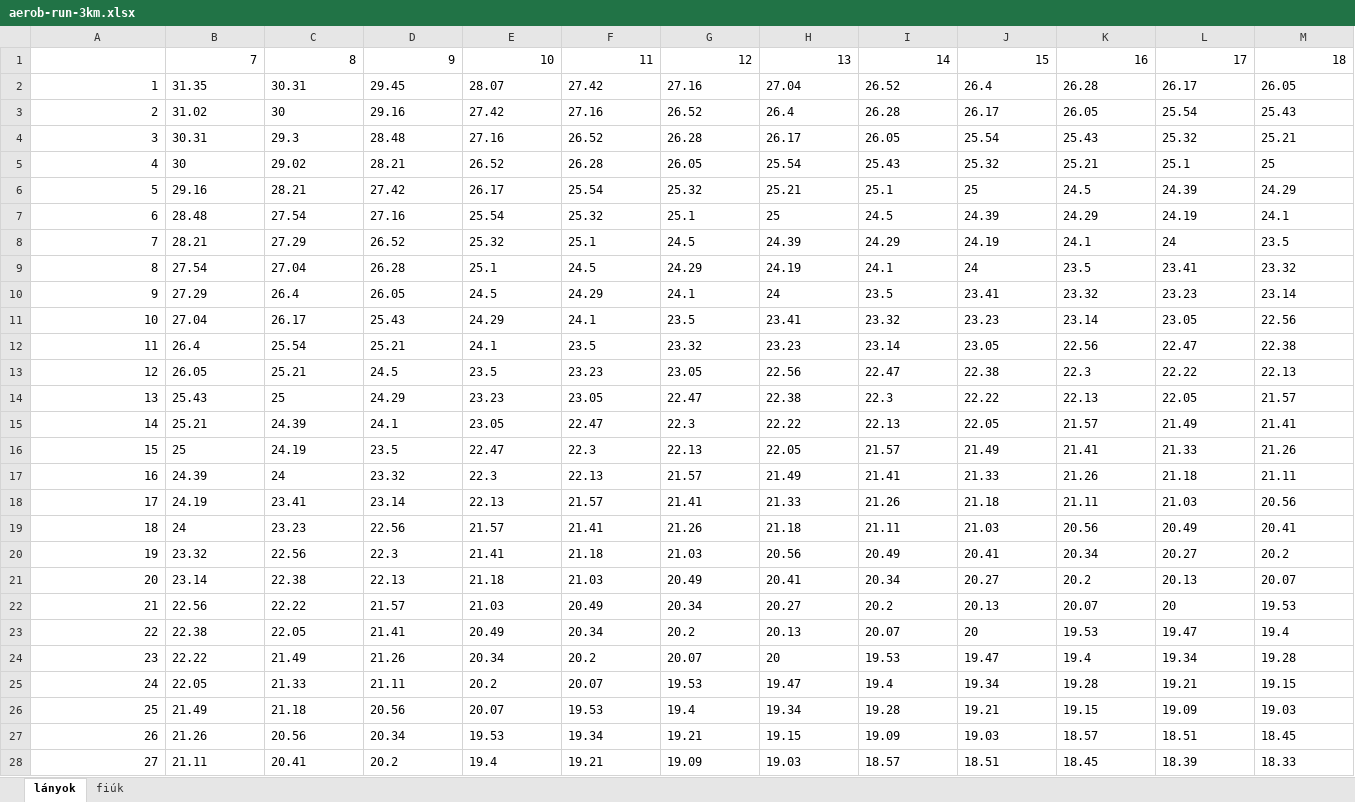
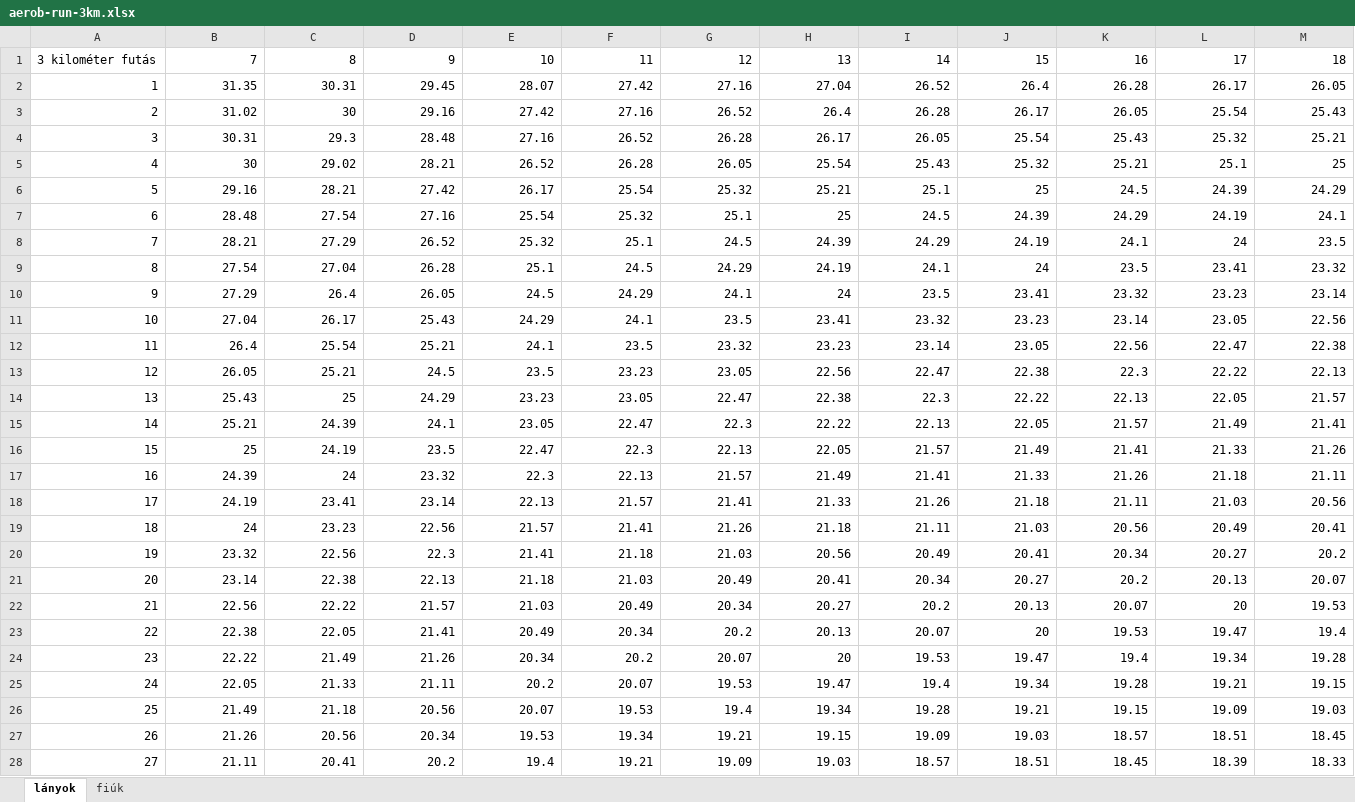
Before and after one commit to hungarofit/evaluator, an Excel workbook: xlsx/aerob-run-3km.xlsx, sheet lányok, drawn as a sheet; only a part is shown; values as stored, in another font and other column widths than the file's, no borders; conditional formats not drawn; the diff covers the shown part only; the diff names each change by its address in the sheet, - before the commit and + after, or states it on an @@ line.

```diff
--- a/xlsx/aerob-run-3km.xlsx (sheet lányok)
+++ b/xlsx/aerob-run-3km.xlsx (sheet lányok)
-A1: (empty)
+A1: 3 kilométer futás
-B2:M28 alignment: left
+B2:M28 alignment: right
```
Also changed, not shown: cell formats elsewhere in this sheet, sheet fiúk, xlsx/aerob-run-1mile5.xlsx, xlsx/aerob-run-2km.xlsx, 20 other files.
